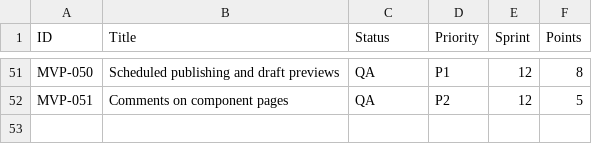
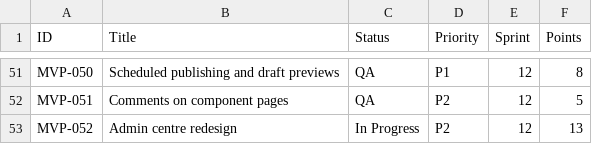
Before and after one commit to posiauday/PPUniverse, a CSV file: planning/backlog.csv, drawn as a sheet; only a part is shown, gaps mark what is left out.

```diff
--- a/planning/backlog.csv
+++ b/planning/backlog.csv
@@ -52 +52,2 @@ MVP-050,Scheduled publishing and draft previews,QA,P1,12,8
 MVP-051,Comments on component pages,QA,P2,12,5
+MVP-052,Admin centre redesign,In Progress,P2,12,13
```
Also changed, not shown: planning/bugs.csv, planning/mvp-backlog.csv, 16 other files.
